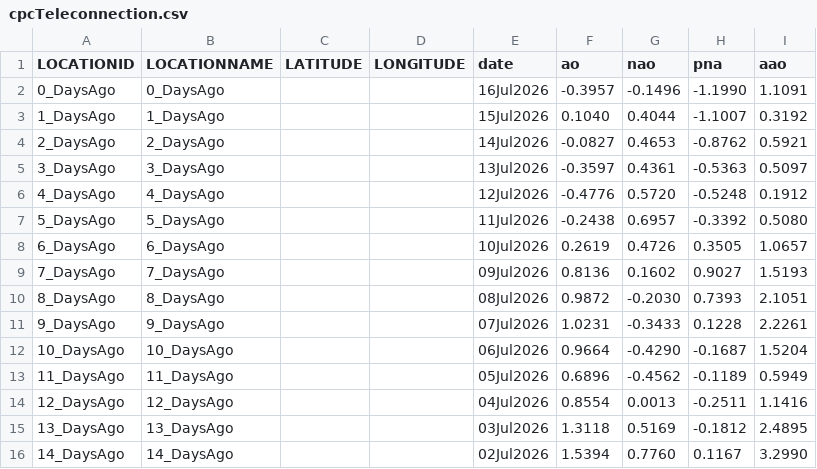
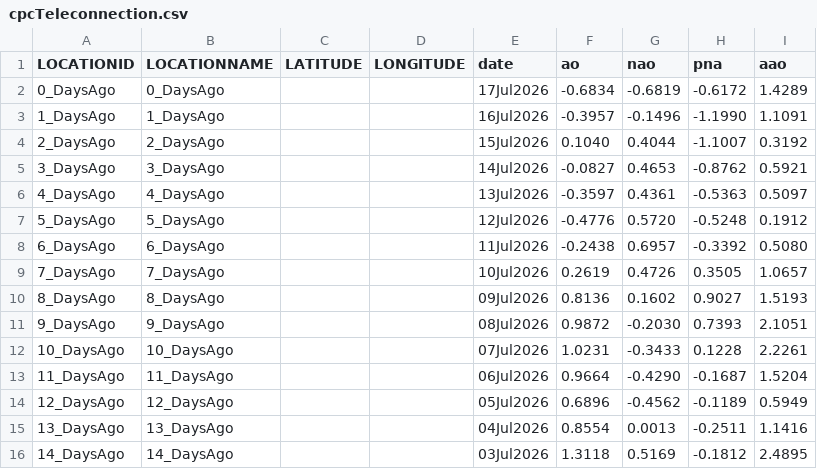
Before and after one commit to theweatherman561/cpcTeleconnectionNavCSV, a CSV file: cpcTeleconnection.csv, drawn as a sheet.

Commit message:
updated files

```diff
--- a/cpcTeleconnection.csv
+++ b/cpcTeleconnection.csv
@@ -1,16 +1,16 @@
 LOCATIONID,LOCATIONNAME,LATITUDE,LONGITUDE,date,ao,nao,pna,aao
-0_DaysAgo,0_DaysAgo,,,16Jul2026,-0.3957,-0.1496,-1.1990,1.1091
-1_DaysAgo,1_DaysAgo,,,15Jul2026,0.1040,0.4044,-1.1007,0.3192
-2_DaysAgo,2_DaysAgo,,,14Jul2026,-0.0827,0.4653,-0.8762,0.5921
-3_DaysAgo,3_DaysAgo,,,13Jul2026,-0.3597,0.4361,-0.5363,0.5097
-4_DaysAgo,4_DaysAgo,,,12Jul2026,-0.4776,0.5720,-0.5248,0.1912
-5_DaysAgo,5_DaysAgo,,,11Jul2026,-0.2438,0.6957,-0.3392,0.5080
-6_DaysAgo,6_DaysAgo,,,10Jul2026,0.2619,0.4726,0.3505,1.0657
-7_DaysAgo,7_DaysAgo,,,09Jul2026,0.8136,0.1602,0.9027,1.5193
-8_DaysAgo,8_DaysAgo,,,08Jul2026,0.9872,-0.2030,0.7393,2.1051
-9_DaysAgo,9_DaysAgo,,,07Jul2026,1.0231,-0.3433,0.1228,2.2261
-10_DaysAgo,10_DaysAgo,,,06Jul2026,0.9664,-0.4290,-0.1687,1.5204
-11_DaysAgo,11_DaysAgo,,,05Jul2026,0.6896,-0.4562,-0.1189,0.5949
-12_DaysAgo,12_DaysAgo,,,04Jul2026,0.8554,0.0013,-0.2511,1.1416
-13_DaysAgo,13_DaysAgo,,,03Jul2026,1.3118,0.5169,-0.1812,2.4895
-14_DaysAgo,14_DaysAgo,,,02Jul2026,1.5394,0.7760,0.1167,3.2990
+0_DaysAgo,0_DaysAgo,,,17Jul2026,-0.6834,-0.6819,-0.6172,1.4289
+1_DaysAgo,1_DaysAgo,,,16Jul2026,-0.3957,-0.1496,-1.1990,1.1091
+2_DaysAgo,2_DaysAgo,,,15Jul2026,0.1040,0.4044,-1.1007,0.3192
+3_DaysAgo,3_DaysAgo,,,14Jul2026,-0.0827,0.4653,-0.8762,0.5921
+4_DaysAgo,4_DaysAgo,,,13Jul2026,-0.3597,0.4361,-0.5363,0.5097
+5_DaysAgo,5_DaysAgo,,,12Jul2026,-0.4776,0.5720,-0.5248,0.1912
+6_DaysAgo,6_DaysAgo,,,11Jul2026,-0.2438,0.6957,-0.3392,0.5080
+7_DaysAgo,7_DaysAgo,,,10Jul2026,0.2619,0.4726,0.3505,1.0657
+8_DaysAgo,8_DaysAgo,,,09Jul2026,0.8136,0.1602,0.9027,1.5193
+9_DaysAgo,9_DaysAgo,,,08Jul2026,0.9872,-0.2030,0.7393,2.1051
+10_DaysAgo,10_DaysAgo,,,07Jul2026,1.0231,-0.3433,0.1228,2.2261
+11_DaysAgo,11_DaysAgo,,,06Jul2026,0.9664,-0.4290,-0.1687,1.5204
+12_DaysAgo,12_DaysAgo,,,05Jul2026,0.6896,-0.4562,-0.1189,0.5949
+13_DaysAgo,13_DaysAgo,,,04Jul2026,0.8554,0.0013,-0.2511,1.1416
+14_DaysAgo,14_DaysAgo,,,03Jul2026,1.3118,0.5169,-0.1812,2.4895
```
